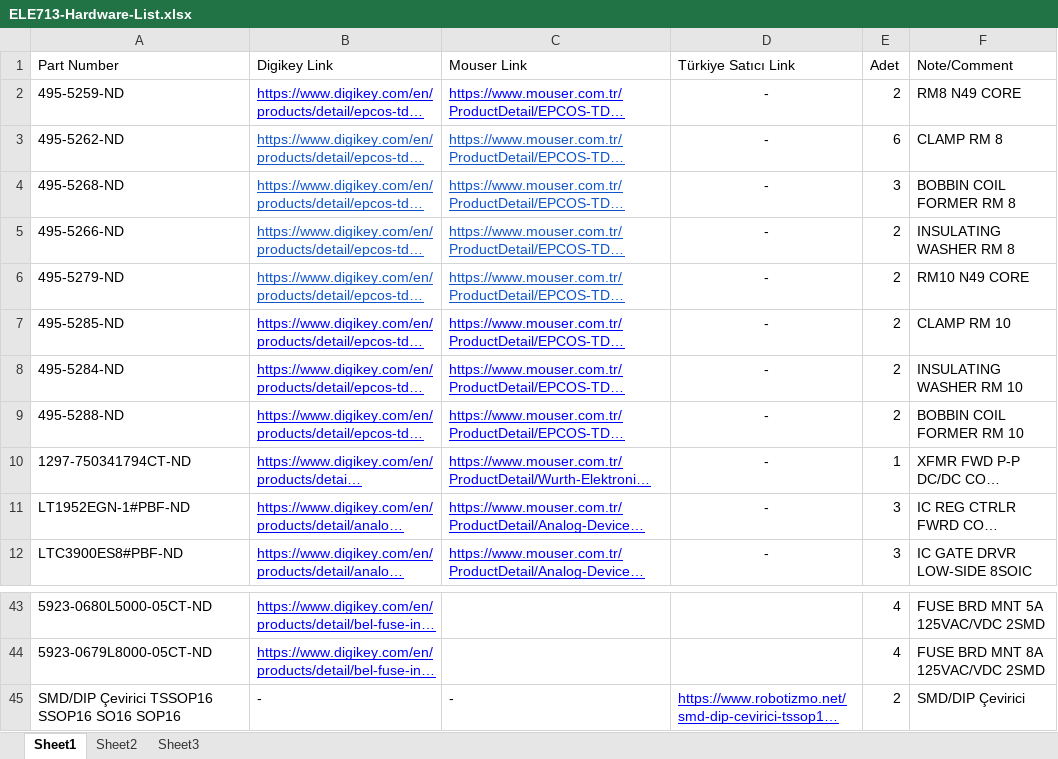
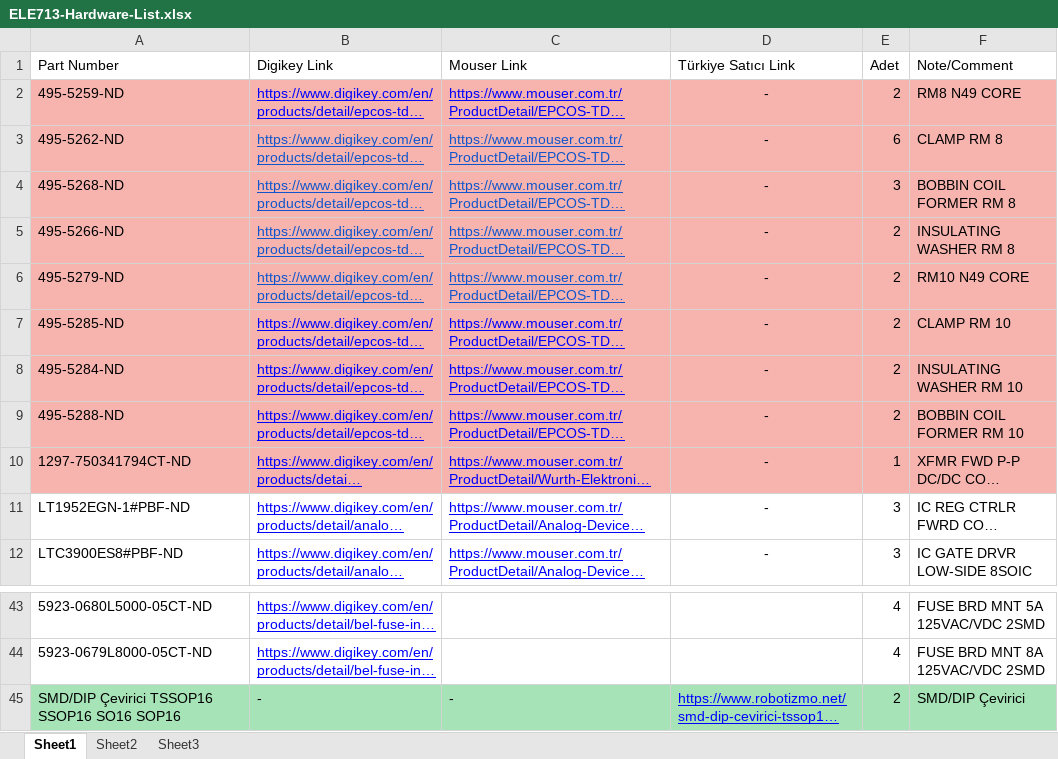
Before and after one commit to ozgurgulsuna/ELE713-SwitchedPowerSupplies, an Excel workbook: [05] PCB Design/ELE713-Hardware-List.xlsx, sheet Sheet1, drawn as a sheet; only a part is shown, gaps mark what is left out; long unchanged cells end in …; values as stored, in another font and other column widths than the file's, no borders; the diff names each change by its address in the sheet, - before the commit and + after, or states it on an @@ line.

```diff
--- a/[05] PCB Design/ELE713-Hardware-List.xlsx (sheet Sheet1)
+++ b/[05] PCB Design/ELE713-Hardware-List.xlsx (sheet Sheet1)
-A2:F10 fill: none
+A2:F10 fill: #F7B4AE
-A45:F45 fill: none
+A45:F45 fill: #A6E4B7
```
Also changed, not shown: sheet Sheet3.
